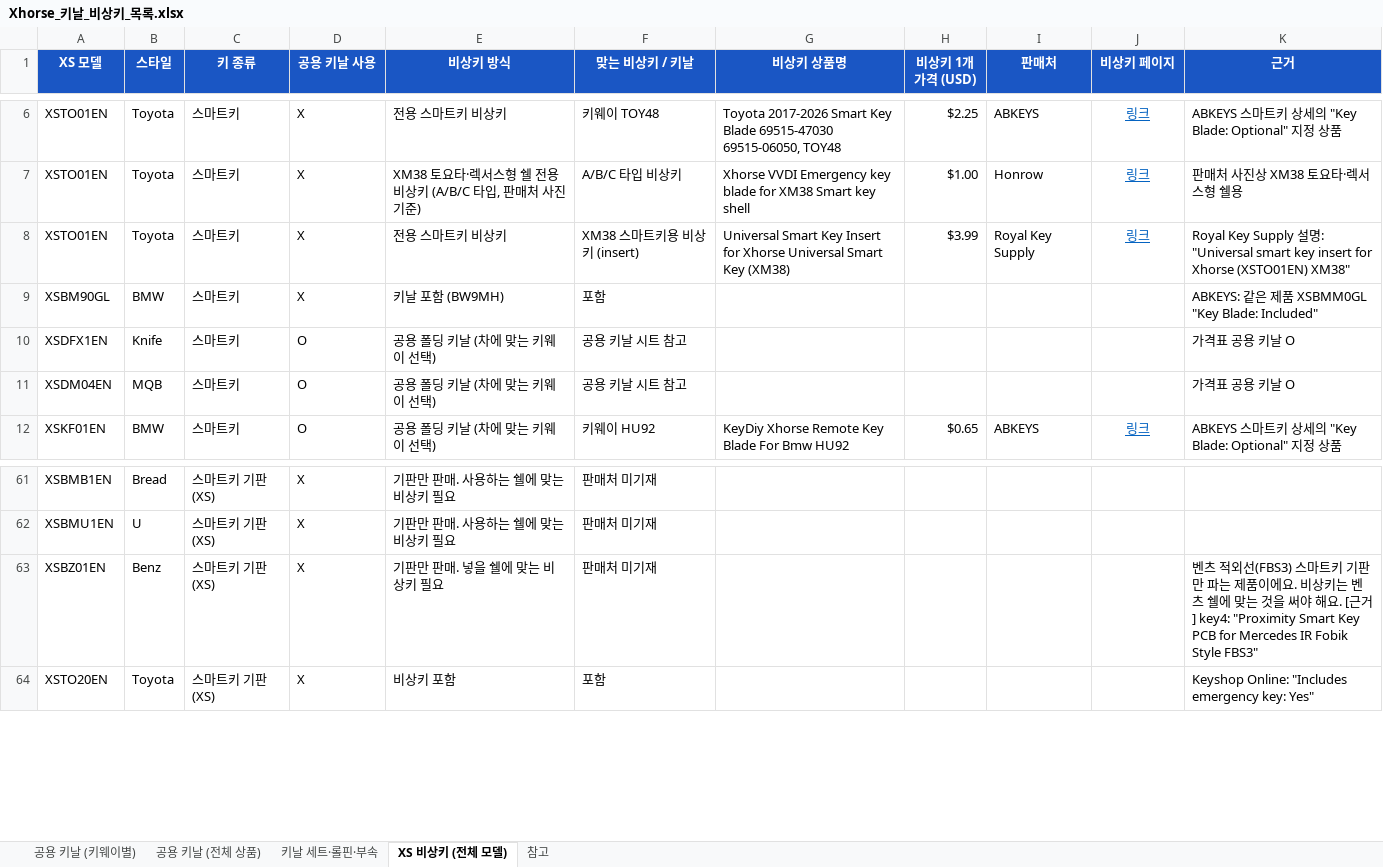
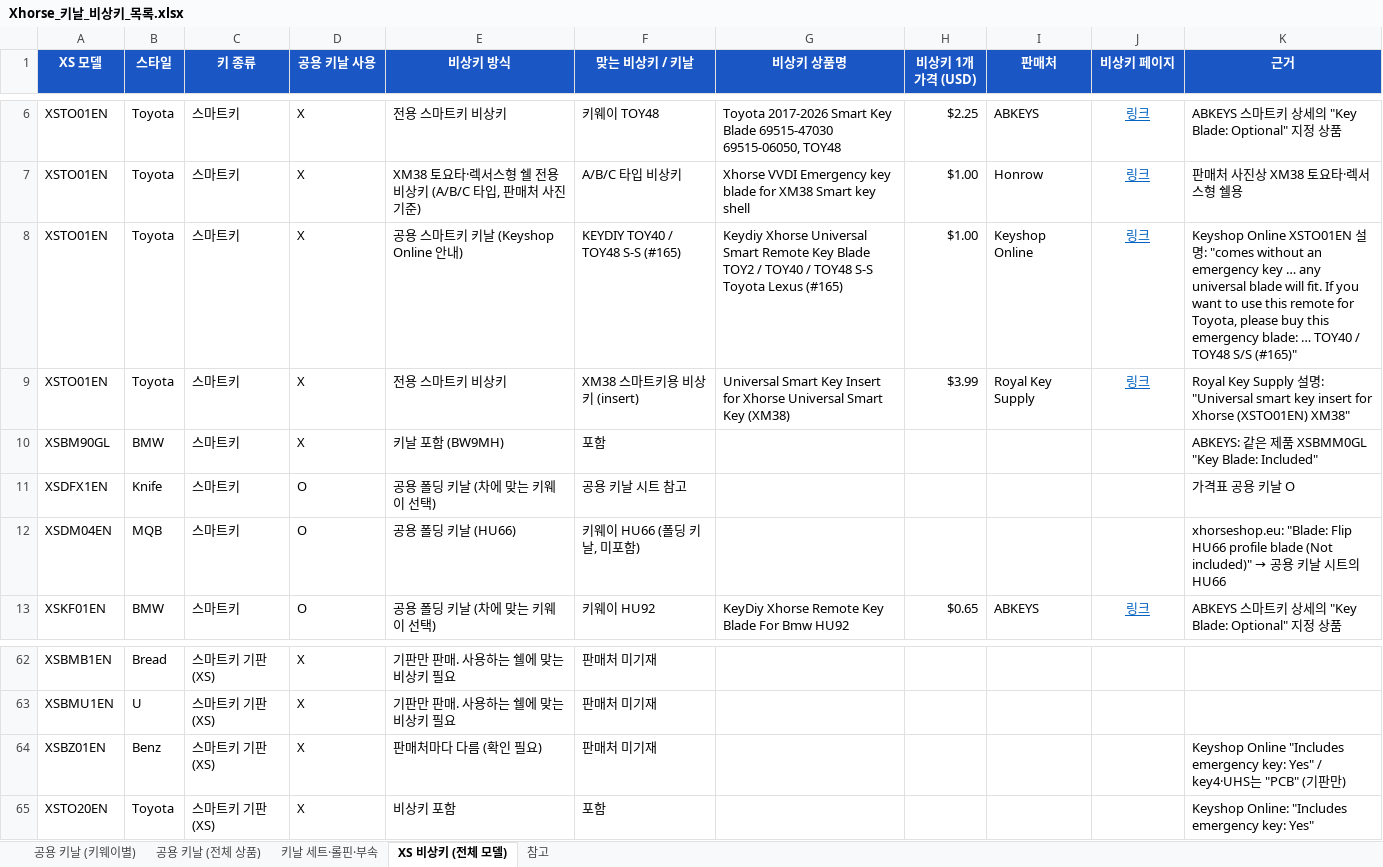
Before and after one commit to pegasusj8888-sudo/route, an Excel workbook: Xhorse_키날_비상키_목록.xlsx, sheet XS 비상키 (전체 모델), drawn as a sheet; only a part is shown, gaps mark what is left out; values as stored, in another font and other column widths than the file's, no borders; addresses are those after the commit; the diff names each change by its address in the sheet, - before the commit and + after, or states it on an @@ line.

```diff
--- a/Xhorse_키날_비상키_목록.xlsx (sheet XS 비상키 (전체 모델))
+++ b/Xhorse_키날_비상키_목록.xlsx (sheet XS 비상키 (전체 모델))
+row 8: XSTO01EN | Toyota | 스마트키 | X | 공용 스마트키 키날 (Keyshop Online 안내) | KEYDIY TOY40 / TOY48 S-S (#165) | Keydiy Xhorse Universal Smart Remote Key Blade TOY2 / TOY40 / TOY48 S-S Toyota Lexus (#165) | $1.00 | Keyshop Online | 링크 | Keyshop Online XSTO01EN 설명: "comes without an emergency key … any universal blade will fit. If you want to use this remote for Toyota, please buy this emergency blade: … TOY40 / TOY48 S/S (#165)"
-E12 (비상키 방식): 공용 폴딩 키날 (차에 맞는 키웨이 선택)
+E12 (비상키 방식): 공용 폴딩 키날 (HU66)
-F12 (맞는 비상키 / 키날): 공용 키날 시트 참고
+F12 (맞는 비상키 / 키날): 키웨이 HU66 (폴딩 키날, 미포함)
@@ K12 (근거): 가격표 공용 키날 O → xhorseshop.eu: "Blade: Flip HU66 profile blade (Not included)" → 공용 키날 시트의 HU66 @@
-E64 (비상키 방식): 기판만 판매. 넣을 쉘에 맞는 비상키 필요
+E64 (비상키 방식): 판매처마다 다름 (확인 필요)
-K64 (근거): 벤츠 적외선(FBS3) 스마트키 기판만 파는 제품이에요. 비상키는 벤츠 쉘에 맞는 것을 써야 해요. [근거] key4: "Proximity Smart Key PCB for Mercedes IR Fobik Style FBS3"
+K64 (근거): Keyshop Online "Includes emergency key: Yes" / key4·UHS는 "PCB" (기판만)
```
Also changed, not shown: Xhorse_모델별_가격표.xlsx.
